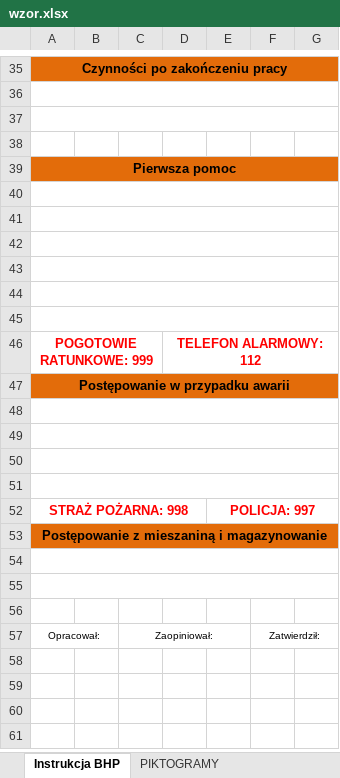
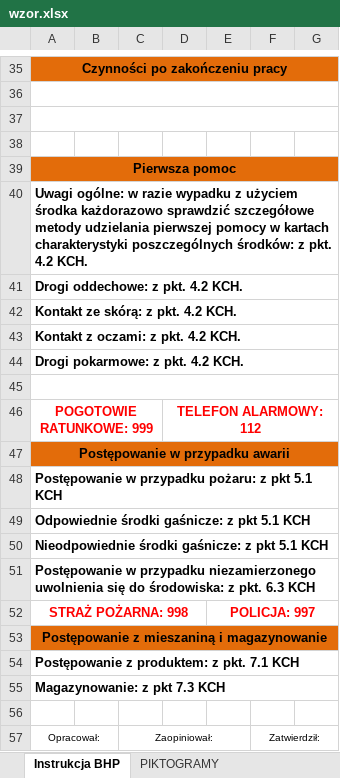
Before and after one commit to flowboostkontakt-laboost/Proces, an Excel workbook: wzor.xlsx, sheet Instrukcja BHP, drawn as a sheet; only a part is shown, gaps mark what is left out; values as stored, in another font and other column widths than the file's, no borders; the diff names each change by its address in the sheet, - before the commit and + after, or states it on an @@ line.

```diff
--- a/wzor.xlsx (sheet Instrukcja BHP)
+++ b/wzor.xlsx (sheet Instrukcja BHP)
-A40: (empty)
+A40: Uwagi ogólne: w razie wypadku z użyciem środka każdorazowo sprawdzić szczegółowe metody udzielania pierwszej pomocy w kartach charakterystyki poszczególnych środków: z pkt. 4.2 KCH.
-A41: (empty)
+A41: Drogi oddechowe: z pkt. 4.2 KCH.
-A42: (empty)
+A42: Kontakt ze skórą: z pkt. 4.2 KCH.
-A43: (empty)
+A43: Kontakt z oczami: z pkt. 4.2 KCH.
-A44: (empty)
+A44: Drogi pokarmowe: z pkt. 4.2 KCH.
-A48: (empty)
+A48: Postępowanie w przypadku pożaru: z pkt 5.1 KCH
-A49: (empty)
+A49: Odpowiednie środki gaśnicze: z pkt 5.1 KCH
-A50: (empty)
+A50: Nieodpowiednie środki gaśnicze: z pkt 5.1 KCH
-A51: (empty)
+A51: Postępowanie w przypadku niezamierzonego uwolnienia się do środowiska: z pkt. 6.3 KCH
-A54: (empty)
+A54: Postępowanie z produktem: z pkt. 7.1 KCH
-A55: (empty)
+A55: Magazynowanie: z pkt 7.3 KCH
```
Also changed, not shown: 1 other file.
